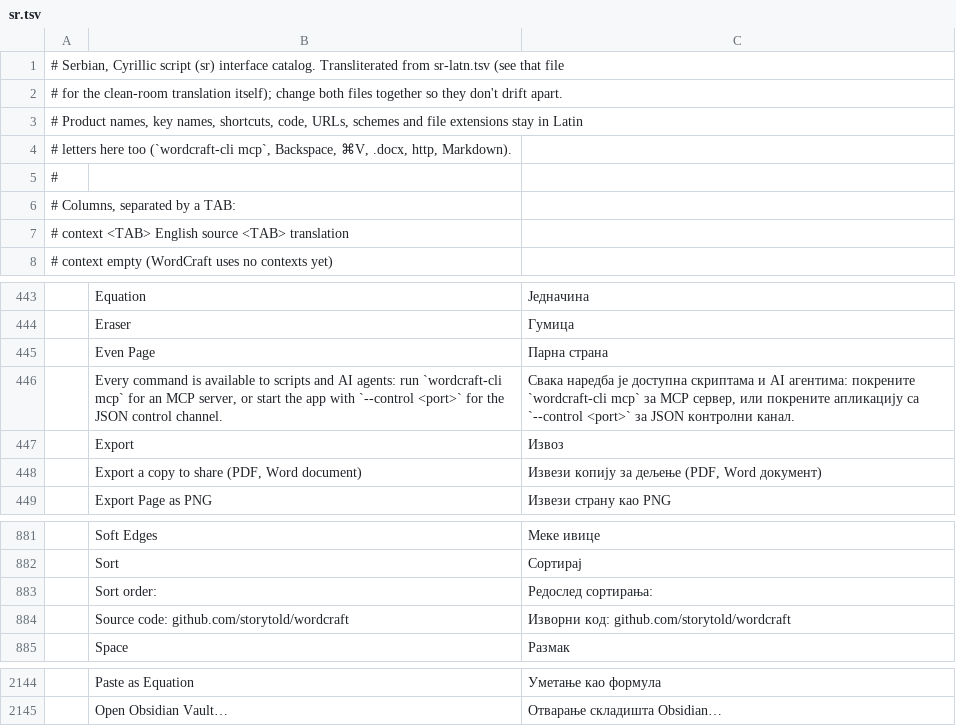
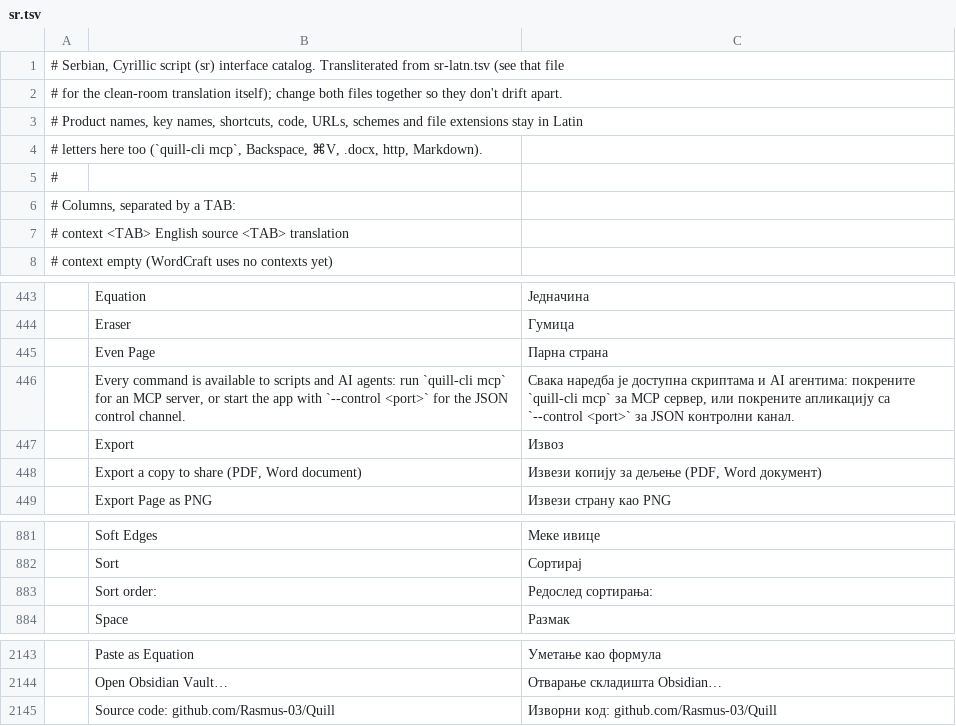
Before and after one commit to Rasmus-03/Quill, a TSV file: crates/ui-egui/src/i18n/sr.tsv, drawn as a sheet; only a part is shown, gaps mark what is left out.

```diff
--- a/crates/ui-egui/src/i18n/sr.tsv
+++ b/crates/ui-egui/src/i18n/sr.tsv
@@ -3,3 +3,3 @@
 # Product names, key names, shortcuts, code, URLs, schemes and file extensions stay in Latin
-# letters here too (`wordcraft-cli mcp`, Backspace, ⌘V, .docx, http, Markdown).
+# letters here too (`quill-cli mcp`, Backspace, ⌘V, .docx, http, Markdown).
 #
@@ -445,3 +445,3 @@
 	Even Page	Парна страна
-	Every command is available to scripts and AI agents: run `wordcraft-cli mcp` for an MCP server, or start the app with `--control <port>` for the JSON control channel.	Свака наредба је доступна скриптама и AI агентима: покрените `wordcraft-cli mcp` за MCP сервер, или покрените апликацију са `--control <port>` за JSON контролни канал.
+	Every command is available to scripts and AI agents: run `quill-cli mcp` for an MCP server, or start the app with `--control <port>` for the JSON control channel.	Свака наредба је доступна скриптама и AI агентима: покрените `quill-cli mcp` за MCP сервер, или покрените апликацију са `--control <port>` за JSON контролни канал.
 	Export	Извоз
@@ -883,3 +883,2 @@
 	Sort order:	Редослед сортирања:
-	Source code: github.com/storytold/wordcraft	Изворни код: github.com/storytold/wordcraft
 	Space	Размак
@@ -2145 +2144,2 @@
 	Open Obsidian Vault…	Отварање складишта Obsidian…
+	Source code: github.com/Rasmus-03/Quill	Изворни код: github.com/Rasmus-03/Quill
```
Also changed, not shown: crates/ui-egui/src/i18n/bg.tsv, crates/ui-egui/src/i18n/cs.tsv, 34 other files.
